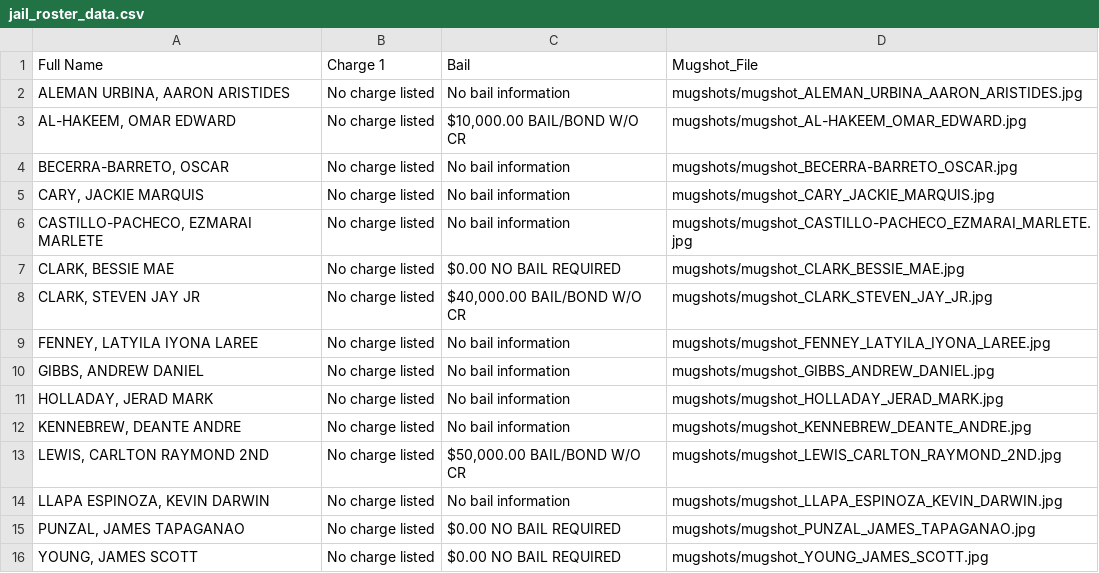
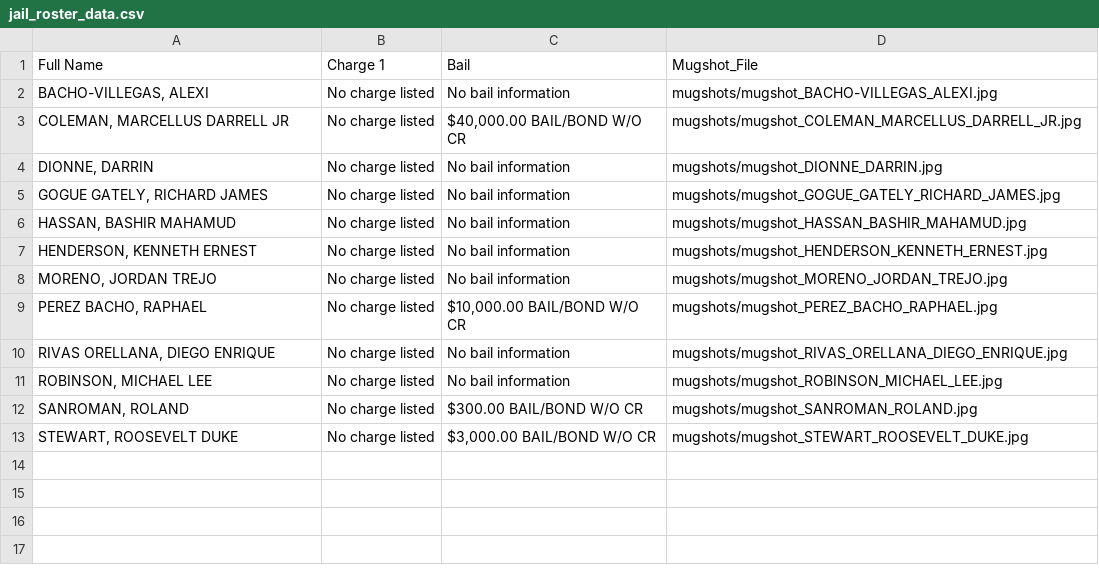
Before and after one commit to ryanjhermes/minneapolismugshots, a CSV file: jail_roster_data.csv, drawn as a sheet.

```diff
--- a/jail_roster_data.csv
+++ b/jail_roster_data.csv
@@ -1,16 +1,13 @@
 Full Name,Charge 1,Bail,Mugshot_File
-"ALEMAN URBINA, AARON ARISTIDES",No charge listed,No bail information,mugshots/mugshot_ALEMAN_URBINA_AARON_ARISTIDES.jpg
-"AL-HAKEEM, OMAR EDWARD",No charge listed,"$10,000.00 BAIL/BOND W/O CR",mugshots/mugshot_AL-HAKEEM_OMAR_EDWARD.jpg
-"BECERRA-BARRETO, OSCAR",No charge listed,No bail information,mugshots/mugshot_BECERRA-BARRETO_OSCAR.jpg
-"CARY, JACKIE MARQUIS",No charge listed,No bail information,mugshots/mugshot_CARY_JACKIE_MARQUIS.jpg
-"CASTILLO-PACHECO, EZMARAI MARLETE",No charge listed,No bail information,mugshots/mugshot_CASTILLO-PACHECO_EZMARAI_MARLETE.jpg
-"CLARK, BESSIE MAE",No charge listed,$0.00 NO BAIL REQUIRED,mugshots/mugshot_CLARK_BESSIE_MAE.jpg
-"CLARK, STEVEN JAY JR",No charge listed,"$40,000.00 BAIL/BOND W/O CR",mugshots/mugshot_CLARK_STEVEN_JAY_JR.jpg
-"FENNEY, LATYILA IYONA LAREE",No charge listed,No bail information,mugshots/mugshot_FENNEY_LATYILA_IYONA_LAREE.jpg
-"GIBBS, ANDREW DANIEL",No charge listed,No bail information,mugshots/mugshot_GIBBS_ANDREW_DANIEL.jpg
-"HOLLADAY, JERAD MARK",No charge listed,No bail information,mugshots/mugshot_HOLLADAY_JERAD_MARK.jpg
-"KENNEBREW, DEANTE ANDRE",No charge listed,No bail information,mugshots/mugshot_KENNEBREW_DEANTE_ANDRE.jpg
-"LEWIS, CARLTON RAYMOND 2ND",No charge listed,"$50,000.00 BAIL/BOND W/O CR",mugshots/mugshot_LEWIS_CARLTON_RAYMOND_2ND.jpg
-"LLAPA ESPINOZA, KEVIN DARWIN",No charge listed,No bail information,mugshots/mugshot_LLAPA_ESPINOZA_KEVIN_DARWIN.jpg
-"PUNZAL, JAMES TAPAGANAO",No charge listed,$0.00 NO BAIL REQUIRED,mugshots/mugshot_PUNZAL_JAMES_TAPAGANAO.jpg
-"YOUNG, JAMES SCOTT",No charge listed,$0.00 NO BAIL REQUIRED,mugshots/mugshot_YOUNG_JAMES_SCOTT.jpg
+"BACHO-VILLEGAS, ALEXI",No charge listed,No bail information,mugshots/mugshot_BACHO-VILLEGAS_ALEXI.jpg
+"COLEMAN, MARCELLUS DARRELL JR",No charge listed,"$40,000.00 BAIL/BOND W/O CR",mugshots/mugshot_COLEMAN_MARCELLUS_DARRELL_JR.jpg
+"DIONNE, DARRIN",No charge listed,No bail information,mugshots/mugshot_DIONNE_DARRIN.jpg
+"GOGUE GATELY, RICHARD JAMES",No charge listed,No bail information,mugshots/mugshot_GOGUE_GATELY_RICHARD_JAMES.jpg
+"HASSAN, BASHIR MAHAMUD",No charge listed,No bail information,mugshots/mugshot_HASSAN_BASHIR_MAHAMUD.jpg
+"HENDERSON, KENNETH ERNEST",No charge listed,No bail information,mugshots/mugshot_HENDERSON_KENNETH_ERNEST.jpg
+"MORENO, JORDAN TREJO",No charge listed,No bail information,mugshots/mugshot_MORENO_JORDAN_TREJO.jpg
+"PEREZ BACHO, RAPHAEL",No charge listed,"$10,000.00 BAIL/BOND W/O CR",mugshots/mugshot_PEREZ_BACHO_RAPHAEL.jpg
+"RIVAS ORELLANA, DIEGO ENRIQUE",No charge listed,No bail information,mugshots/mugshot_RIVAS_ORELLANA_DIEGO_ENRIQUE.jpg
+"ROBINSON, MICHAEL LEE",No charge listed,No bail information,mugshots/mugshot_ROBINSON_MICHAEL_LEE.jpg
+"SANROMAN, ROLAND",No charge listed,$300.00 BAIL/BOND W/O CR,mugshots/mugshot_SANROMAN_ROLAND.jpg
+"STEWART, ROOSEVELT DUKE",No charge listed,"$3,000.00 BAIL/BOND W/O CR",mugshots/mugshot_STEWART_ROOSEVELT_DUKE.jpg
```
Also changed, not shown: 13 other files.
